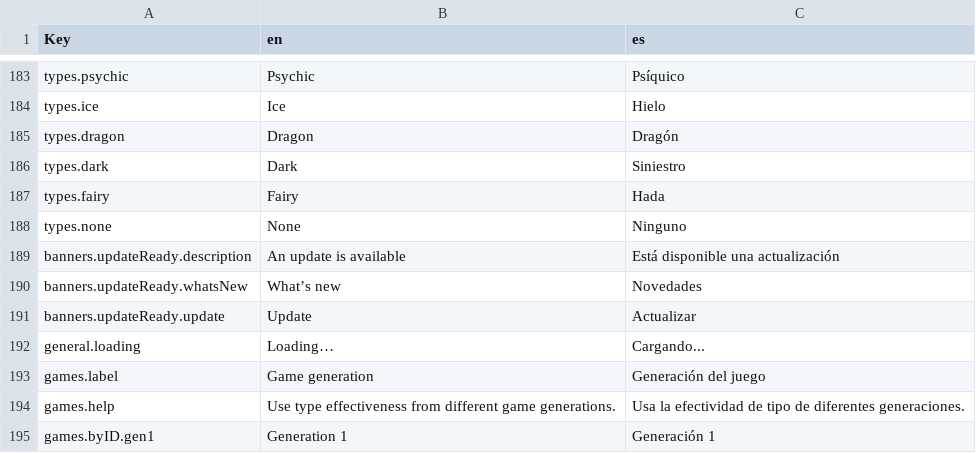
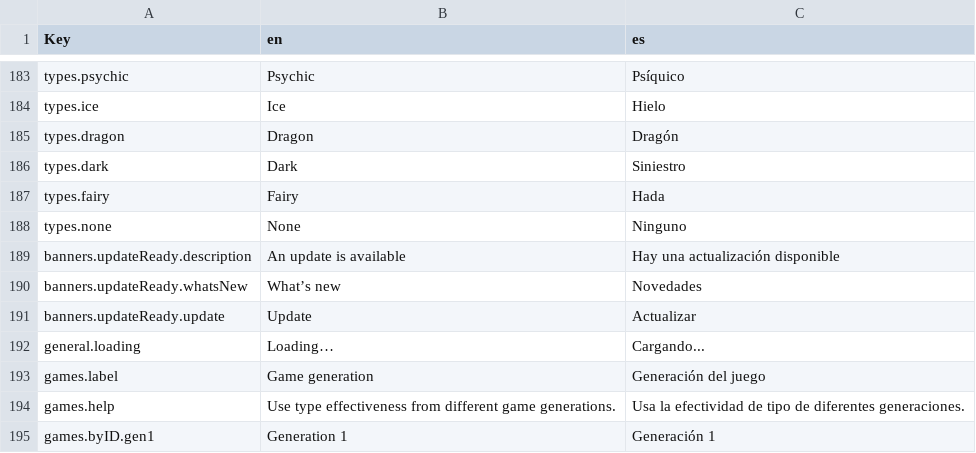
Before and after one commit to wavebeem/pkmn.help, a CSV file: public/translations/es.csv, drawn as a sheet; only a part is shown, gaps mark what is left out.

Commit message:
Use json file
- Update the translation in the JSON file
- An old translation is corrected

```diff
--- a/public/translations/es.csv
+++ b/public/translations/es.csv
@@ -188,3 +188,3 @@ types.fairy,Fairy,Hada
 types.none,None,Ninguno
-banners.updateReady.description,An update is available,Está disponible una actualización
+banners.updateReady.description,An update is available,Hay una actualización disponible
 banners.updateReady.whatsNew,What’s new,Novedades
```
Also changed, not shown: 1 other file.
